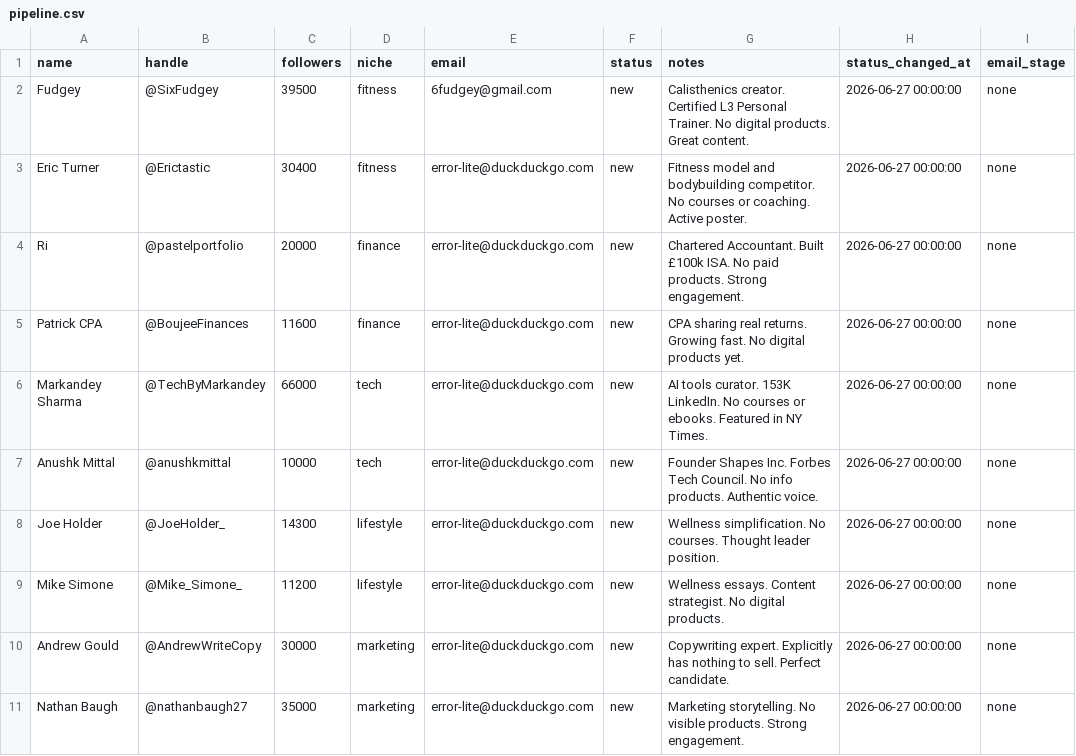
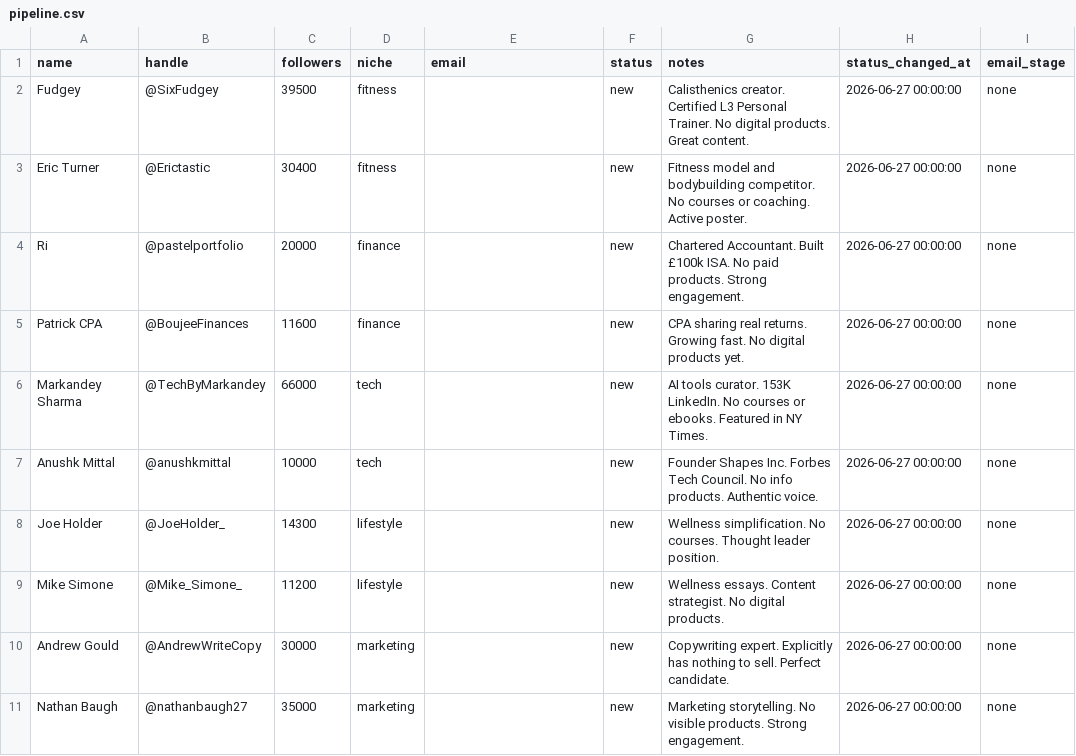
Before and after one commit to KhalidKhan541/digital-product-agency, a CSV file: data/pipeline.csv, drawn as a sheet; only a part is shown; the diff names each change by its address in the sheet, - before the commit and + after, or states it on an @@ line.

Commit message:
Clean bad emails from CSV

```diff
--- a/data/pipeline.csv
+++ b/data/pipeline.csv
-E2 (email): 6fudgey@gmail.com
+E2 (email): (empty)
-E3:E11 (email): error-lite@duckduckgo.com
+E3:E11 (email): (empty)
```
